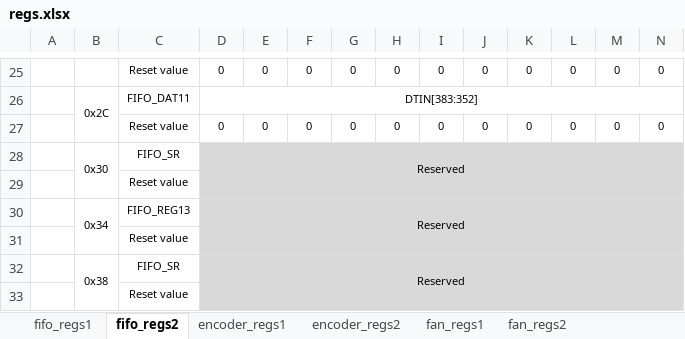
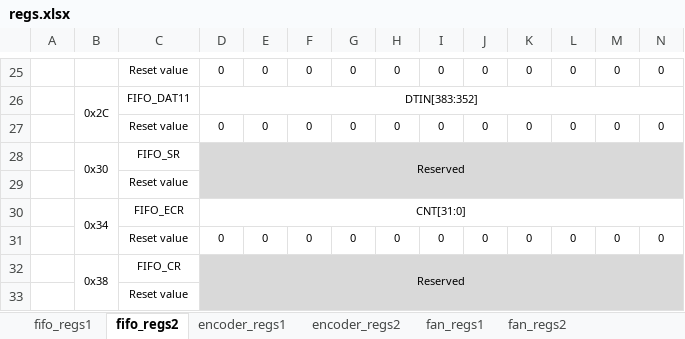
Before and after one commit to NanjingForestryUniversity/lowermachine, an Excel workbook: doc/pl_reference_mannual.assets/regs.xlsx, sheet fifo_regs2, drawn as a sheet; only a part is shown, gaps mark what is left out; values as stored, in another font and other column widths than the file's, no borders; removed rows and columns are numbered as before the commit, all else as after; rows hold the shown columns only; the diff names each change by its address in the sheet, - before the commit and + after, or states it on an @@ line.

```diff
--- a/doc/pl_reference_mannual.assets/regs.xlsx (sheet fifo_regs2)
+++ b/doc/pl_reference_mannual.assets/regs.xlsx (sheet fifo_regs2)
-row 30:  | 0x34 | FIFO_REG13 | Reserved
-row 31:  |  | Reset value
+row 30:  | 0x34 | FIFO_ECR | CNT[31:0]
+row 31:  |  | Reset value | 0 | 0 | 0 | 0 | 0 | 0 | 0 | 0 | 0 | 0 | 0
-C32: FIFO_SR
+C32: FIFO_CR
```
Also changed, not shown: sheet fifo_regs1, 25 other files.
